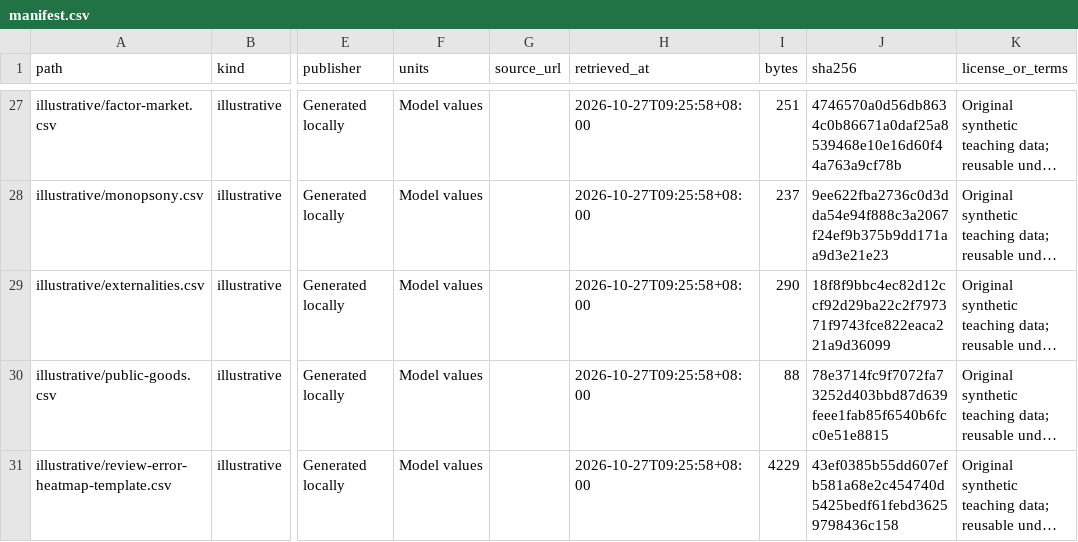
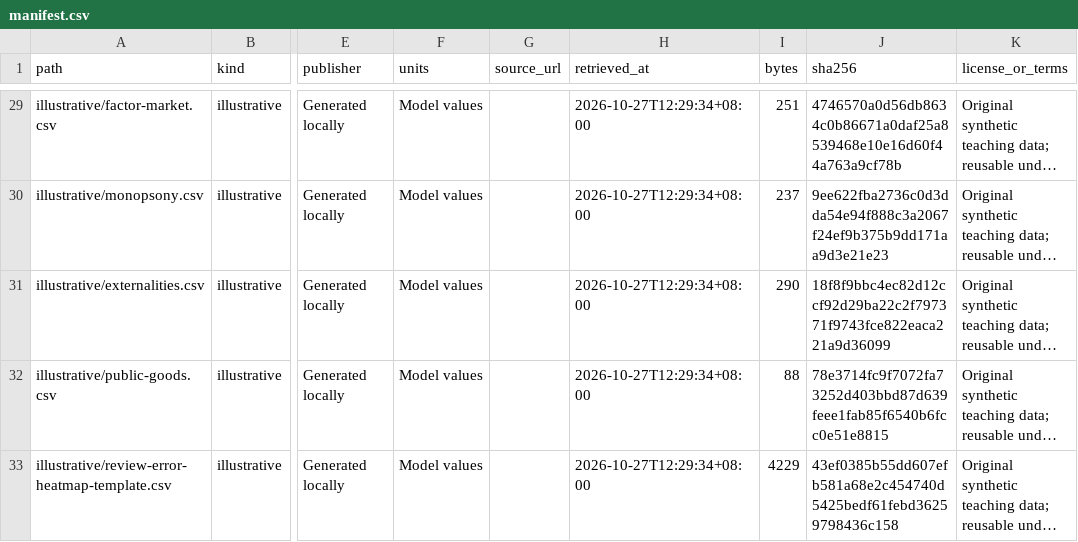
Before and after one commit to winstonhuangHZ/AP-Micro-Resources, a CSV file: APMICRO-Teaching/Visual-Plan/assets/data/manifest.csv, drawn as a sheet; only a part is shown, gaps mark what is left out; long unchanged cells end in …; addresses are those after the commit; the diff covers the shown part only; the diff names each change by its address in the sheet, - before the commit and + after, or states it on an @@ line.

```diff
--- a/APMICRO-Teaching/Visual-Plan/assets/data/manifest.csv
+++ b/APMICRO-Teaching/Visual-Plan/assets/data/manifest.csv
-H29:H33 (retrieved_at): 2026-10-27T09:25:58+08:00
+H29:H33 (retrieved_at): 2026-10-27T12:29:34+08:00
```
Also changed, not shown: 3 added rows, 1 removed row and 27 edited cells elsewhere in this file, 24 other files.
